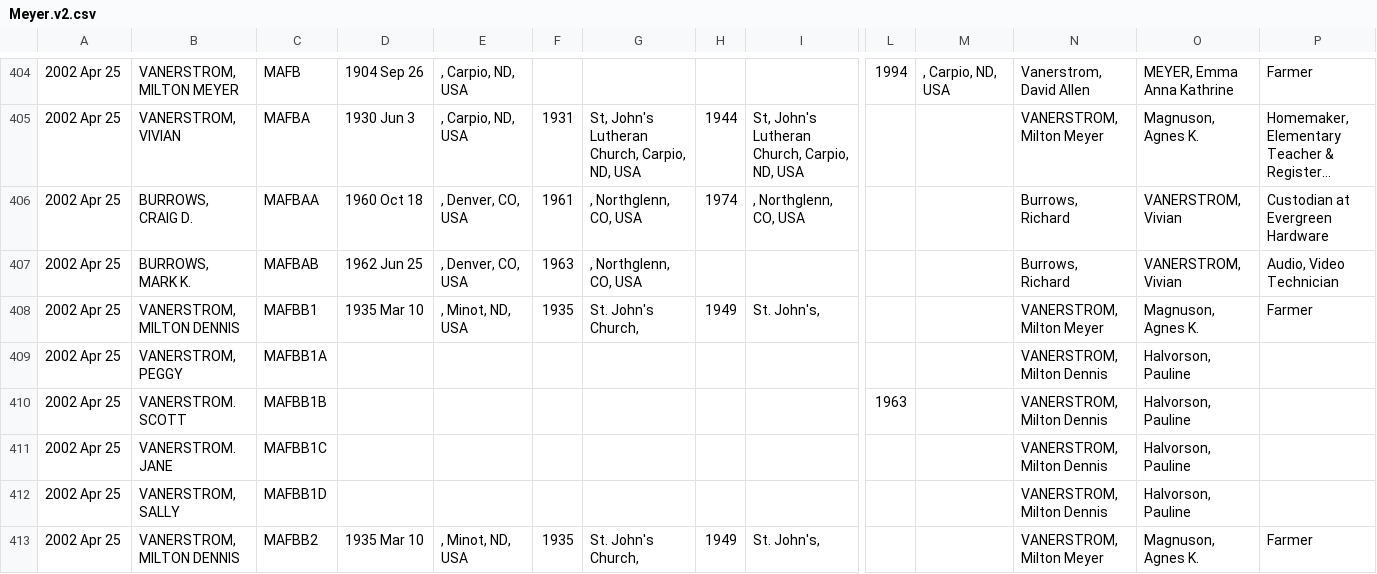
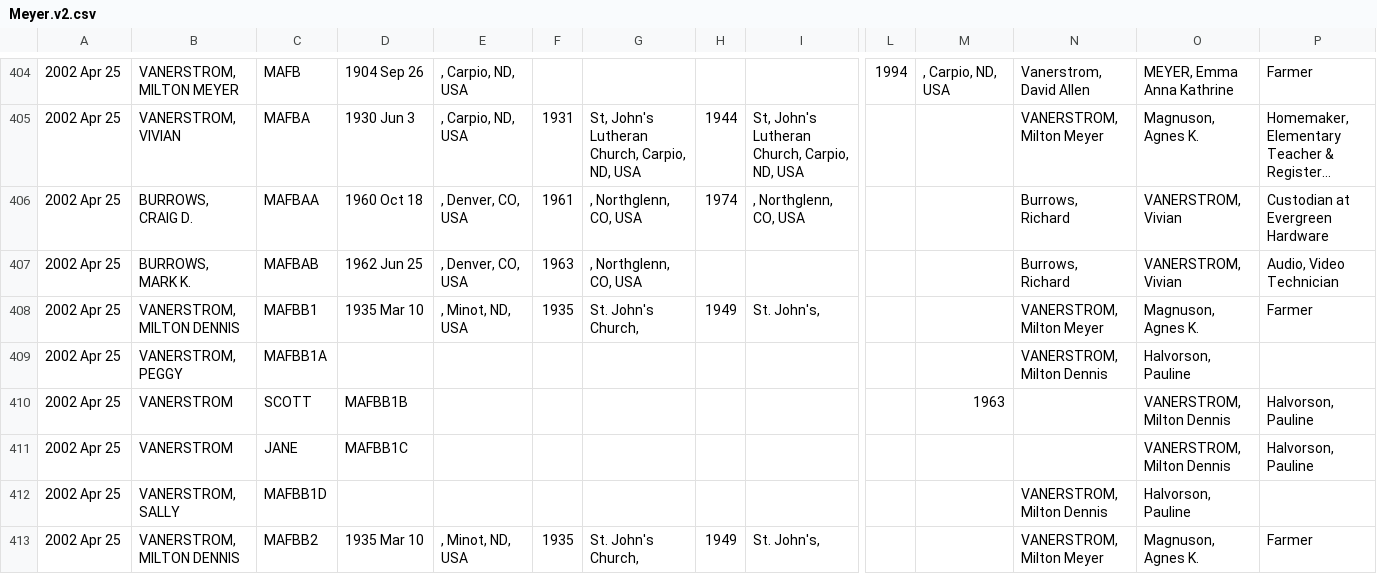
Before and after one commit to grantswanson/familytree, a CSV file: src/main/resources/working/Meyer.v2.csv, drawn as a sheet; only a part is shown, gaps mark what is left out; long unchanged cells end in …; removed rows and columns are numbered as before the commit, all else as after; rows hold the shown columns only; the diff covers the shown part only; the diff names each change by its address in the sheet, - before the commit and + after, or states it on an @@ line.

Commit message:
Fixed some data. Tweaked merge some.

```diff
--- a/src/main/resources/working/Meyer.v2.csv
+++ b/src/main/resources/working/Meyer.v2.csv
-row 410: 2002 Apr 25 | VANERSTROM. SCOTT | MAFBB1B |  |  |  |  |  |  | 1963 |  | VANERSTROM, Milton Dennis | Halvorson, Pauline
-row 411: 2002 Apr 25 | VANERSTROM. JANE | MAFBB1C |  |  |  |  |  |  |  |  | VANERSTROM, Milton Dennis | Halvorson, Pauline
+row 410: 2002 Apr 25 | VANERSTROM | SCOTT | MAFBB1B |  |  |  |  |  |  | 1963 |  | VANERSTROM, Milton Dennis | Halvorson, Pauline
+row 411: 2002 Apr 25 | VANERSTROM | JANE | MAFBB1C |  |  |  |  |  |  |  |  | VANERSTROM, Milton Dennis | Halvorson, Pauline
```
Also changed, not shown: 9 edited cells elsewhere in this file, 2 other files.
